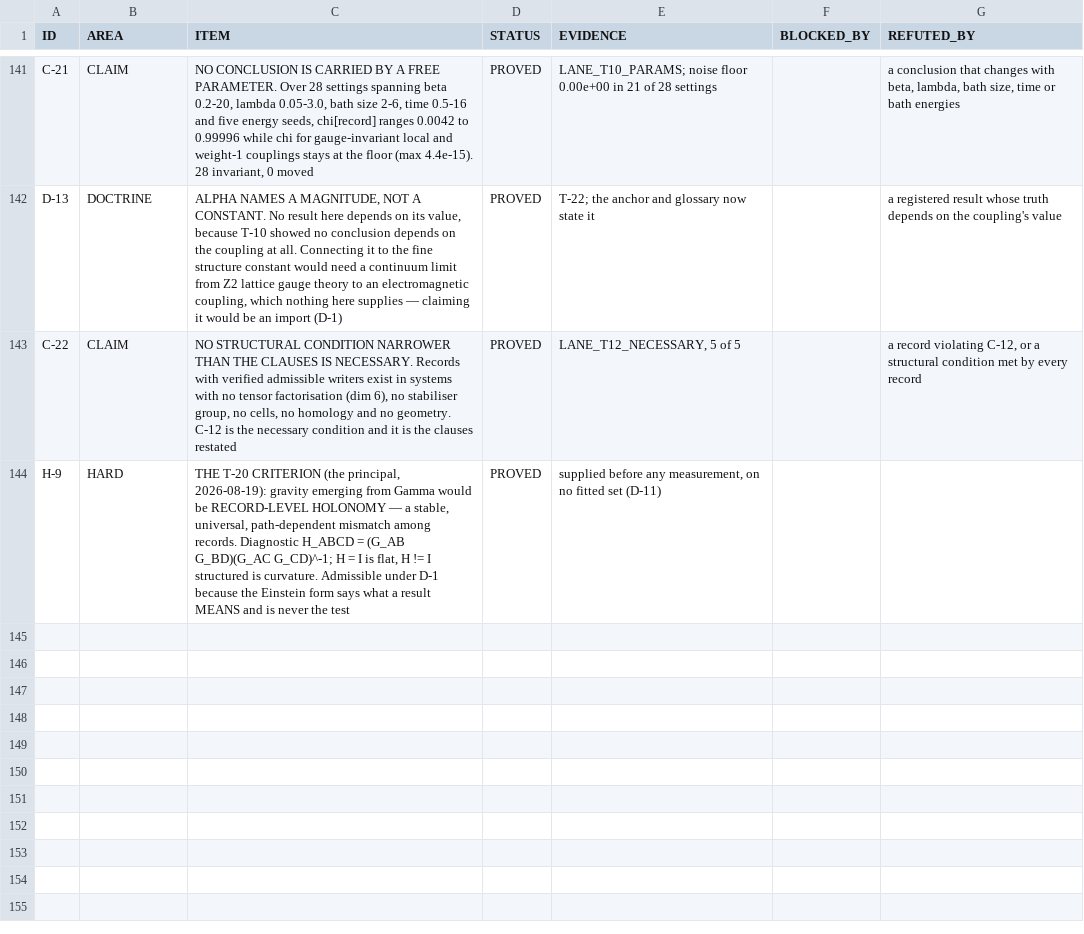
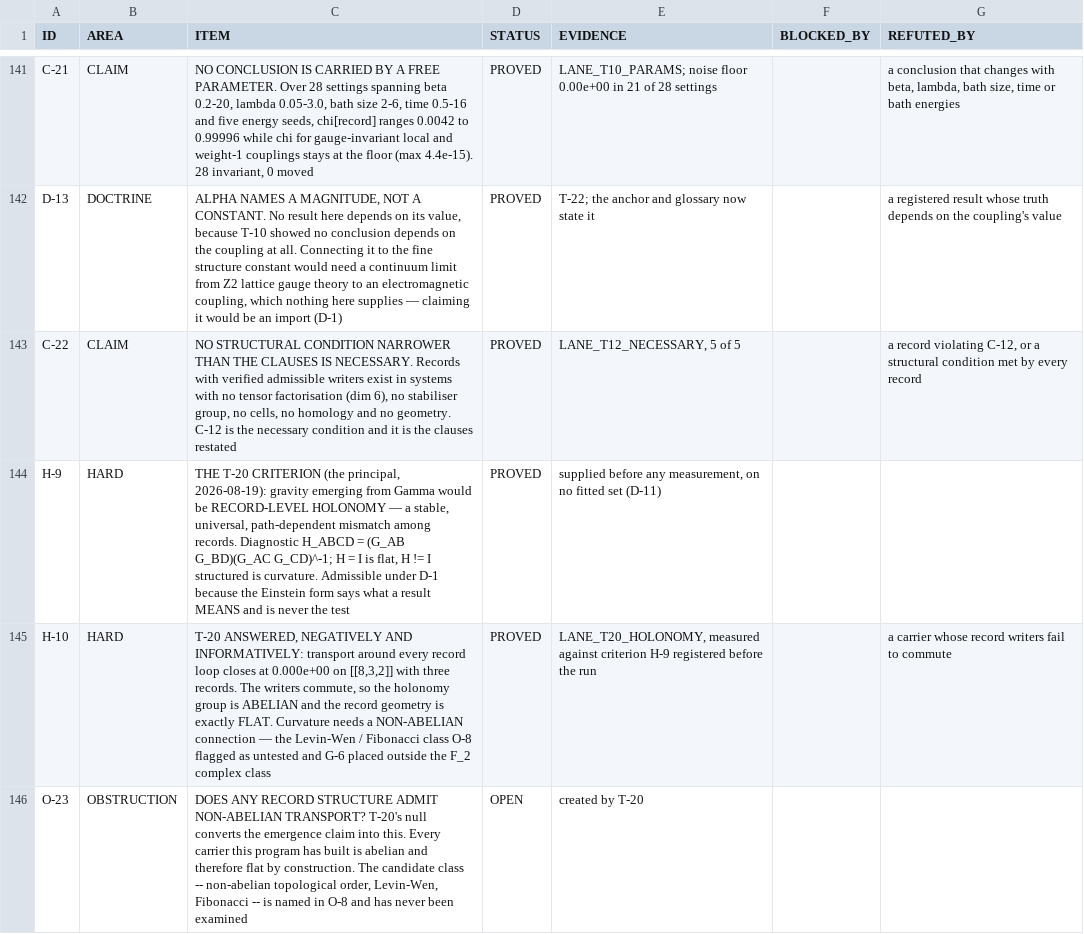
Before and after one commit to gravacle/where-atoms-come-from, a TSV file: ledger/status_ledger.tsv, drawn as a sheet; only a part is shown, gaps mark what is left out; the diff names each change by its address in the sheet, - before the commit and + after, or states it on an @@ line.

```diff
--- a/ledger/status_ledger.tsv
+++ b/ledger/status_ledger.tsv
+row 145: H-10 | HARD | T-20 ANSWERED, NEGATIVELY AND INFORMATIVELY: transport around every record loop closes at 0.000e+00 on [[8,3,2]] with three records. The writers commute, so the holonomy group is ABELIAN and the record geometry is exactly FLAT. Curvature needs a NON-ABELIAN connection — the Levin-Wen / Fibonacci class O-8 flagged as untested and G-6 placed outside the F_2 complex class | PROVED | LANE_T20_HOLONOMY, measured against criterion H-9 registered before the run |  | a carrier whose record writers fail to commute
+row 146: O-23 | OBSTRUCTION | DOES ANY RECORD STRUCTURE ADMIT NON-ABELIAN TRANSPORT? T-20's null converts the emergence claim into this. Every carrier this program has built is abelian and therefore flat by construction. The candidate class -- non-abelian topological order, Levin-Wen, Fibonacci -- is named in O-8 and has never been examined | OPEN | created by T-20
```
Also changed, not shown: ledger/plan.tsv, 19 other files.
